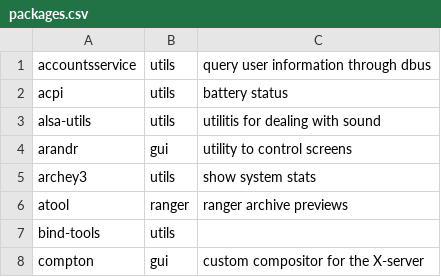
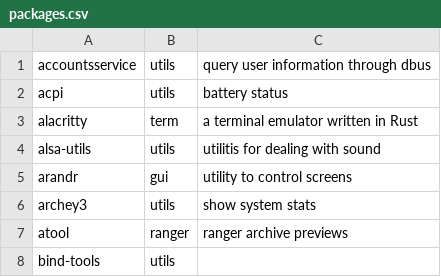
Before and after one commit to barskern/BASSAL, a CSV file: data/packages.csv, drawn as a sheet; only a part is shown; the shorter side is filled out with more unchanged rows.

Commit message:
Update packages.csv

```diff
--- a/data/packages.csv
+++ b/data/packages.csv
@@ -2,2 +2,3 @@ accountsservice,utils,query user information through dbus,
 acpi,utils,battery status,
+alacritty,term,a terminal emulator written in Rust,
 alsa-utils,utils,utilitis for dealing with sound,
```
